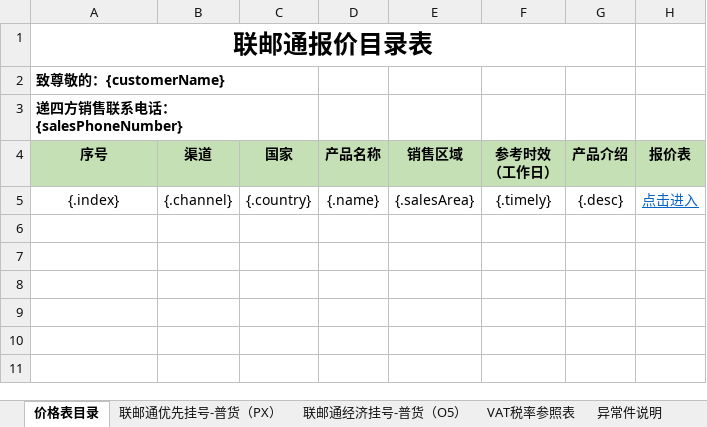
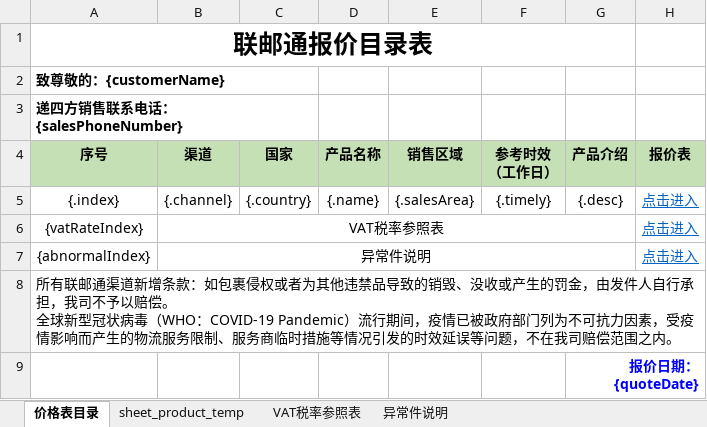
Before and after one commit to lsjkobe/lsj-study, an Excel workbook: lsj-study-excel/lsj-study-excel-biz/src/main/resources/temp/excel/联邮通报价模板.xlsx, sheet 价格表目录, drawn as a sheet; values as stored, in another font and other column widths than the file's, no borders; charts and pictures not drawn; ↵ is a line break in a cell; the diff names each change by its address in the sheet, - before the commit and + after, or states it on an @@ line.

```diff
--- a/lsj-study-excel/lsj-study-excel-biz/src/main/resources/temp/excel/联邮通报价模板.xlsx (sheet 价格表目录)
+++ b/lsj-study-excel/lsj-study-excel-biz/src/main/resources/temp/excel/联邮通报价模板.xlsx (sheet 价格表目录)
-sheet tab: 联邮通优先挂号-普货（PX）
-sheet tab: 联邮通经济挂号-普货（O5）
+row 6: {vatRateIndex} | VAT税率参照表 |  |  |  |  |  | 点击进入
+row 7: {abnormalIndex} | 异常件说明 |  |  |  |  |  | 点击进入
+row 8: 所有联邮通渠道新增条款：如包裹侵权或者为其他违禁品导致的销毁、没收或产生的罚金，由发件人自行承担，我司不予以赔偿。 ↵ 全球新型冠状病毒（WHO：COVID-19 Pandemic）流行期间，疫情已被政府部门列为不可抗力因素，受疫情影响而产生的物流服务限制、服务商临时措施等情况引发的时效延误等问题，不在我司赔偿范围之内。
+row 9:  |  |  |  |  |  | 报价日期：{quoteDate}
```
Also changed, not shown: sheet sheet_product_temp, other sheet tabs, charts or pictures, 4 other files.
